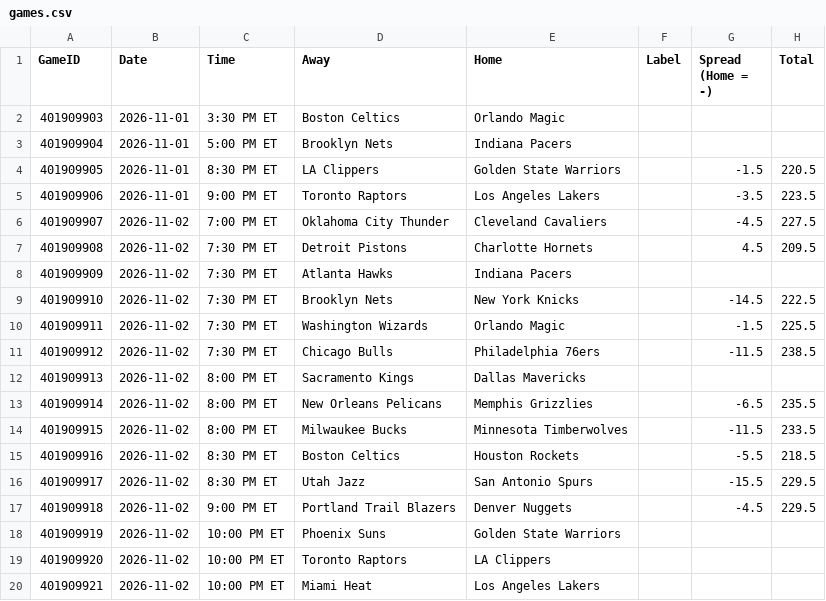
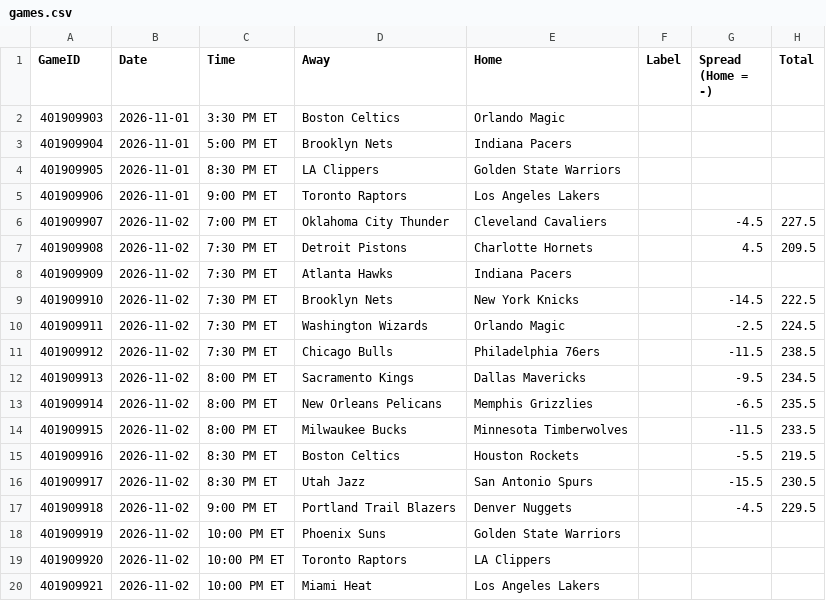
Before and after one commit to lgdsbrand/nba-model, a CSV file: nba/data/games.csv, drawn as a sheet.

```diff
--- a/nba/data/games.csv
+++ b/nba/data/games.csv
@@ -3,4 +3,4 @@ GameID,Date,Time,Away,Home,Label,Spread (Home = -),Total
 401909904,2026-11-01,5:00 PM ET,Brooklyn Nets,Indiana Pacers,,,
-401909905,2026-11-01,8:30 PM ET,LA Clippers,Golden State Warriors,,-1.5,220.5
-401909906,2026-11-01,9:00 PM ET,Toronto Raptors,Los Angeles Lakers,,-3.5,223.5
+401909905,2026-11-01,8:30 PM ET,LA Clippers,Golden State Warriors,,,
+401909906,2026-11-01,9:00 PM ET,Toronto Raptors,Los Angeles Lakers,,,
 401909907,2026-11-02,7:00 PM ET,Oklahoma City Thunder,Cleveland Cavaliers,,-4.5,227.5
@@ -9,9 +9,9 @@ GameID,Date,Time,Away,Home,Label,Spread (Home = -),Total
 401909910,2026-11-02,7:30 PM ET,Brooklyn Nets,New York Knicks,,-14.5,222.5
-401909911,2026-11-02,7:30 PM ET,Washington Wizards,Orlando Magic,,-1.5,225.5
+401909911,2026-11-02,7:30 PM ET,Washington Wizards,Orlando Magic,,-2.5,224.5
 401909912,2026-11-02,7:30 PM ET,Chicago Bulls,Philadelphia 76ers,,-11.5,238.5
-401909913,2026-11-02,8:00 PM ET,Sacramento Kings,Dallas Mavericks,,,
+401909913,2026-11-02,8:00 PM ET,Sacramento Kings,Dallas Mavericks,,-9.5,234.5
 401909914,2026-11-02,8:00 PM ET,New Orleans Pelicans,Memphis Grizzlies,,-6.5,235.5
 401909915,2026-11-02,8:00 PM ET,Milwaukee Bucks,Minnesota Timberwolves,,-11.5,233.5
-401909916,2026-11-02,8:30 PM ET,Boston Celtics,Houston Rockets,,-5.5,218.5
-401909917,2026-11-02,8:30 PM ET,Utah Jazz,San Antonio Spurs,,-15.5,229.5
+401909916,2026-11-02,8:30 PM ET,Boston Celtics,Houston Rockets,,-5.5,219.5
+401909917,2026-11-02,8:30 PM ET,Utah Jazz,San Antonio Spurs,,-15.5,230.5
 401909918,2026-11-02,9:00 PM ET,Portland Trail Blazers,Denver Nuggets,,-4.5,229.5
```
Also changed, not shown: 3 other files.
